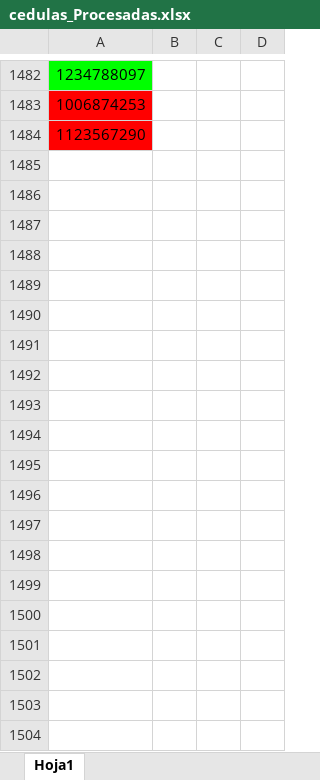
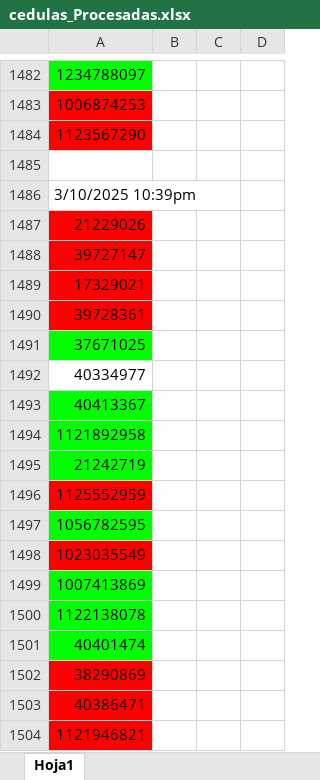
Before and after one commit to codesarpa/ContratosSuperflex, an Excel workbook: cedulas_Procesadas.xlsx, sheet Hoja1, drawn as a sheet; only a part is shown, gaps mark what is left out; values as stored, in another font and other column widths than the file's, no borders; the diff covers the shown part only; the diff names each change by its address in the sheet, - before the commit and + after, or states it on an @@ line.

Commit message:
Parametrizacio de cedulas para ultimo proceso de cierre de estado

```diff
--- a/cedulas_Procesadas.xlsx (sheet Hoja1)
+++ b/cedulas_Procesadas.xlsx (sheet Hoja1)
+row 1485: (empty)
+row 1486: 3/10/2025 10:39pm
+row 1487: 21229026
+row 1488: 39727147
+row 1489: 17329021
+row 1490: 39728361
+row 1491: 37671025
+row 1492: 40334977
+row 1493: 40413367
+row 1494: 1121892958
+row 1495: 21242719
+row 1496: 1125552959
+row 1497: 1056782595
+row 1498: 1023035549
+row 1499: 1007413869
+row 1500: 1122138078
+row 1501: 40401474
+row 1502: 38290869
+row 1503: 40386471
+row 1504: 1121946821
```
Also changed, not shown: 117 added rows elsewhere in this sheet, cedulas.xlsx, cedulas_cerrar_sesion.xlsx.
